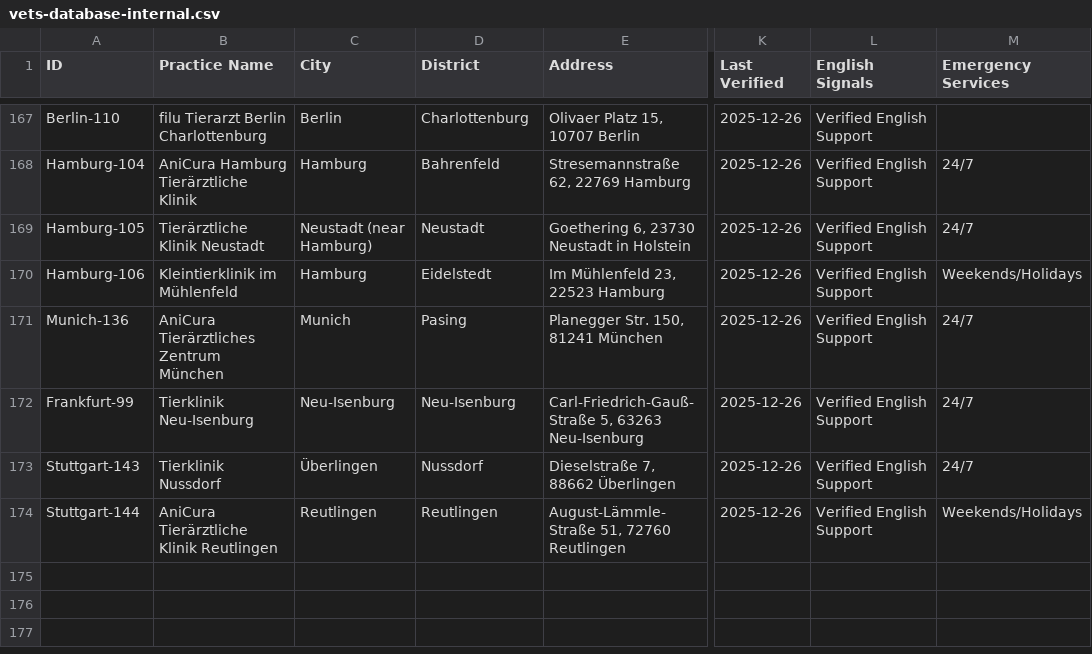
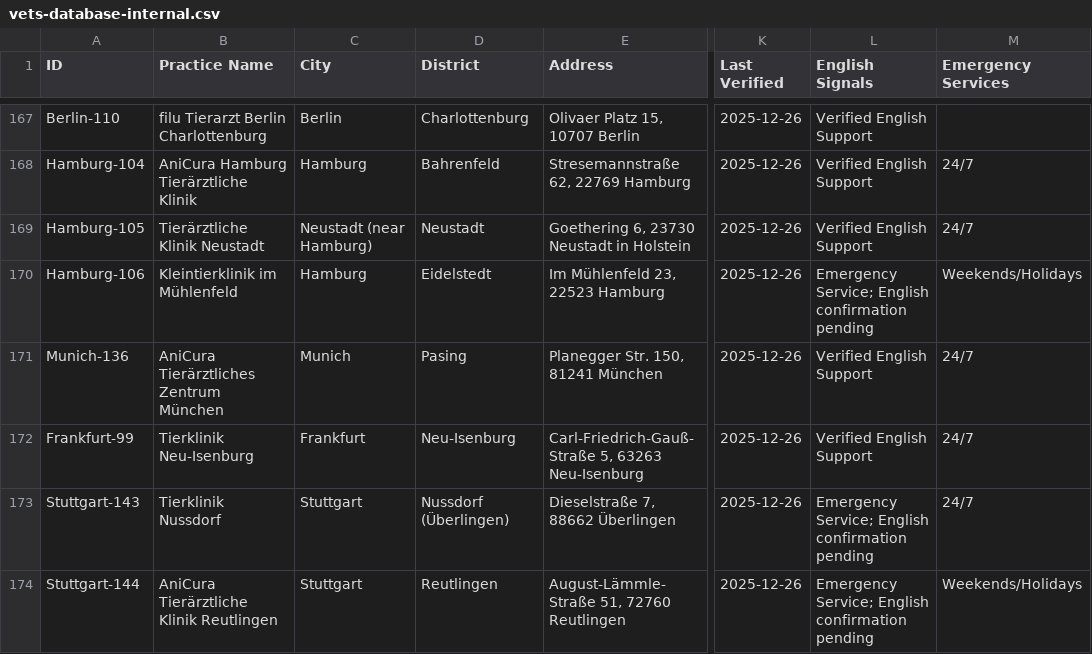
Before and after one commit to eoz1122/vet-directory, a CSV file: web-app/vets-database-internal.csv, drawn as a sheet; only a part is shown, gaps mark what is left out; the diff names each change by its address in the sheet, - before the commit and + after, or states it on an @@ line.

Commit message:
Updated City to 'Stuttgart' for nearby emergency vets and noted pending English confirmation

```diff
--- a/web-app/vets-database-internal.csv
+++ b/web-app/vets-database-internal.csv
-L170 (English Signals): Verified English Support
+L170 (English Signals): Emergency Service; English confirmation pending
-C172 (City): Neu-Isenburg
+C172 (City): Frankfurt
-C173 (City): Überlingen
+C173 (City): Stuttgart
-D173 (District): Nussdorf
+D173 (District): Nussdorf (Überlingen)
-L173:L174 (English Signals): Verified English Support
+L173:L174 (English Signals): Emergency Service; English confirmation pending
-C174 (City): Reutlingen
+C174 (City): Stuttgart
```
Also changed, not shown: 1 other file.
